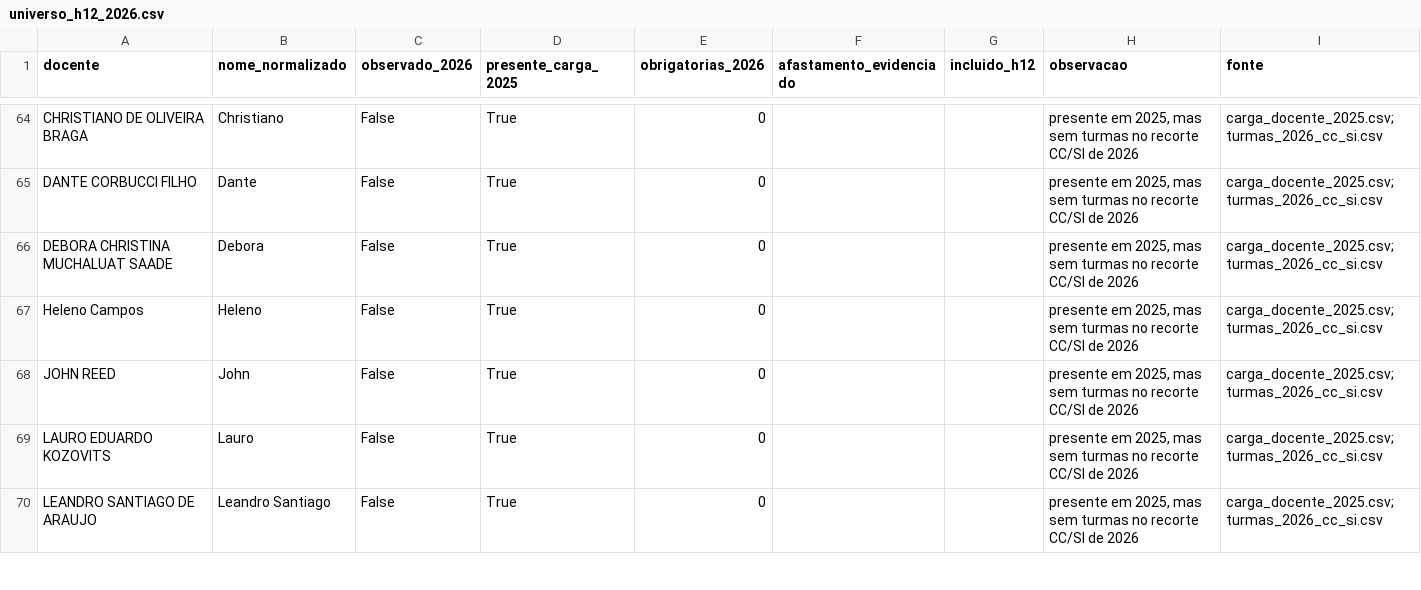
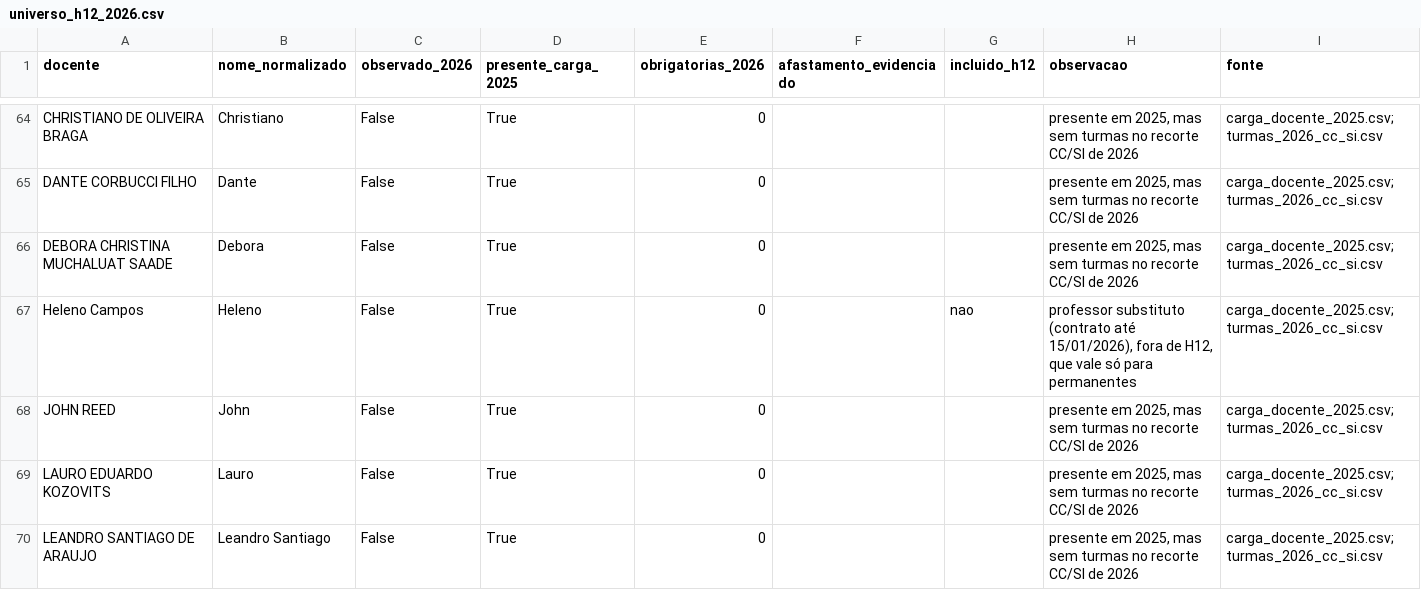
Before and after one commit to bcosta19/TCC, a CSV file: dados/processados/universo_h12_2026.csv, drawn as a sheet; only a part is shown, gaps mark what is left out.

```diff
--- a/dados/processados/universo_h12_2026.csv
+++ b/dados/processados/universo_h12_2026.csv
@@ -66,3 +66,3 @@ DANTE CORBUCCI FILHO,Dante,False,True,0,,,"presente em 2025, mas sem turmas no r
 DEBORA CHRISTINA MUCHALUAT SAADE,Debora,False,True,0,,,"presente em 2025, mas sem turmas no recorte CC/SI de 2026",carga_docente_2025.csv; turmas_2026_cc_si.csv
-Heleno Campos,Heleno,False,True,0,,,"presente em 2025, mas sem turmas no recorte CC/SI de 2026",carga_docente_2025.csv; turmas_2026_cc_si.csv
+Heleno Campos,Heleno,False,True,0,,nao,"professor substituto (contrato até 15/01/2026), fora de H12, que vale só para permanentes",carga_docente_2025.csv; turmas_2026_cc_si.csv
 JOHN REED,John,False,True,0,,,"presente em 2025, mas sem turmas no recorte CC/SI de 2026",carga_docente_2025.csv; turmas_2026_cc_si.csv
```
Also changed, not shown: dados/processados/revisao_habilitacao_docente_2026.csv, 1 other file.
